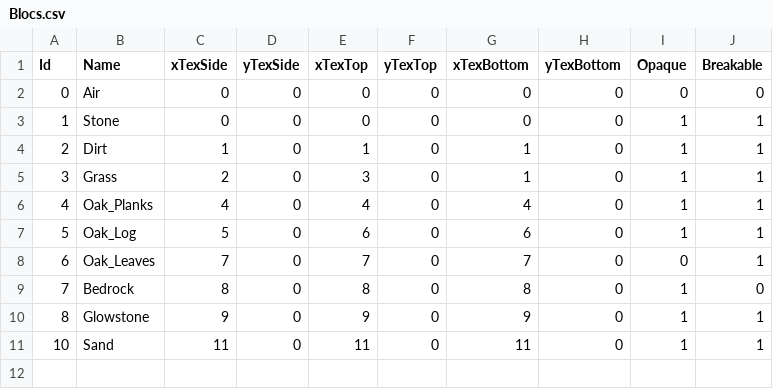
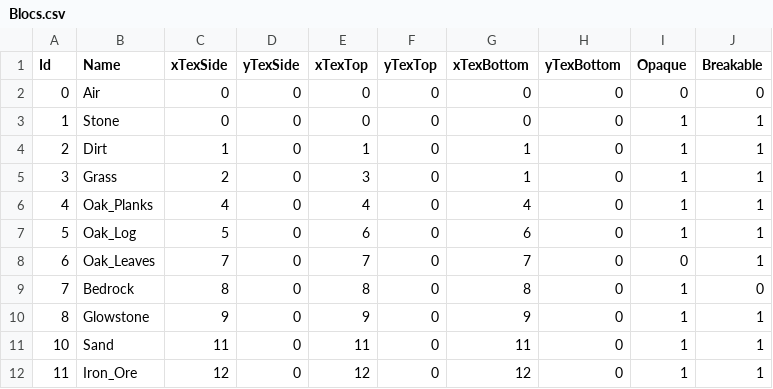
Before and after one commit to Kuuro-neko/MinerFabriquer, a CSV file: database/Blocs.csv, drawn as a sheet.

```diff
--- a/database/Blocs.csv
+++ b/database/Blocs.csv
@@ -11 +11,2 @@ Id,Name,xTexSide,yTexSide,xTexTop,yTexTop,xTexBottom,yTexBottom,Opaque,Breakable
 10,Sand,11,0,11,0,11,0,1,1
+11,Iron_Ore,12,0,12,0,12,0,1,1
```
Also changed, not shown: 4 other files.
